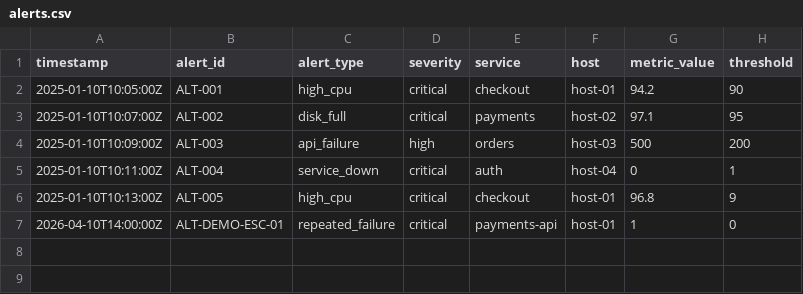
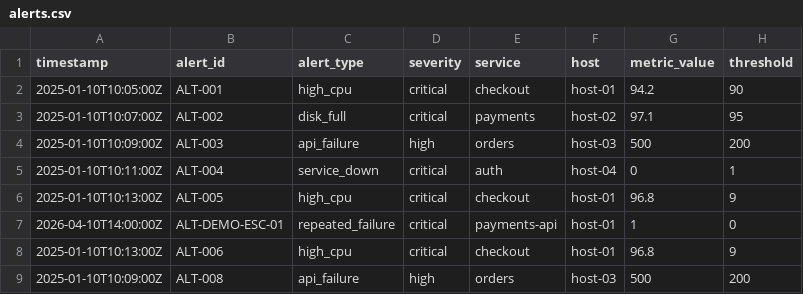
Before and after one commit to lokeshdeshmukhB/Incident-Management-System, a CSV file: data/alerts.csv, drawn as a sheet; the diff names each change by its address in the sheet, - before the commit and + after, or states it on an @@ line.

```diff
--- a/data/alerts.csv
+++ b/data/alerts.csv
+row 8: 2025-01-10T10:13:00Z | ALT-006 | high_cpu | critical | checkout | host-01 | 96.8 | 9
+row 9: 2025-01-10T10:09:00Z | ALT-008 | api_failure | high | orders | host-03 | 500 | 200
```
Also changed, not shown: 3 other files.
